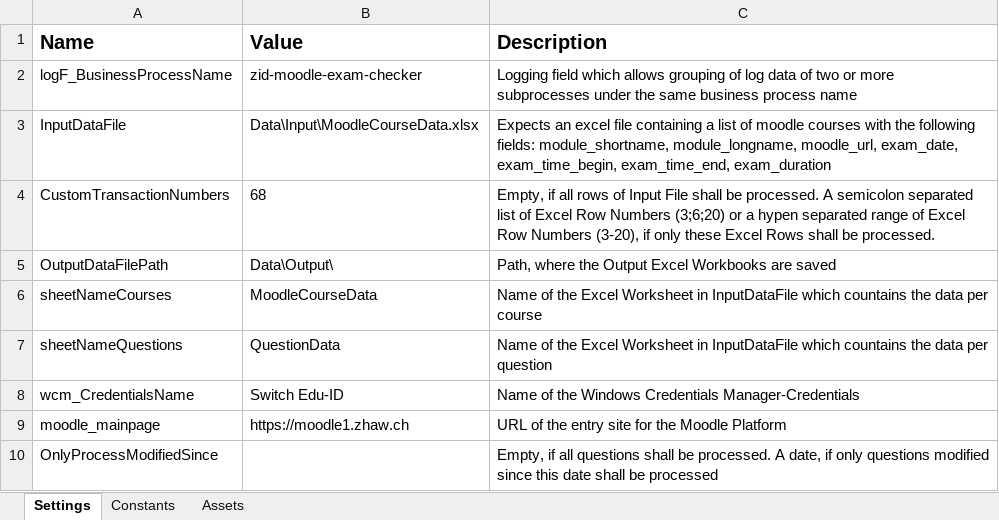
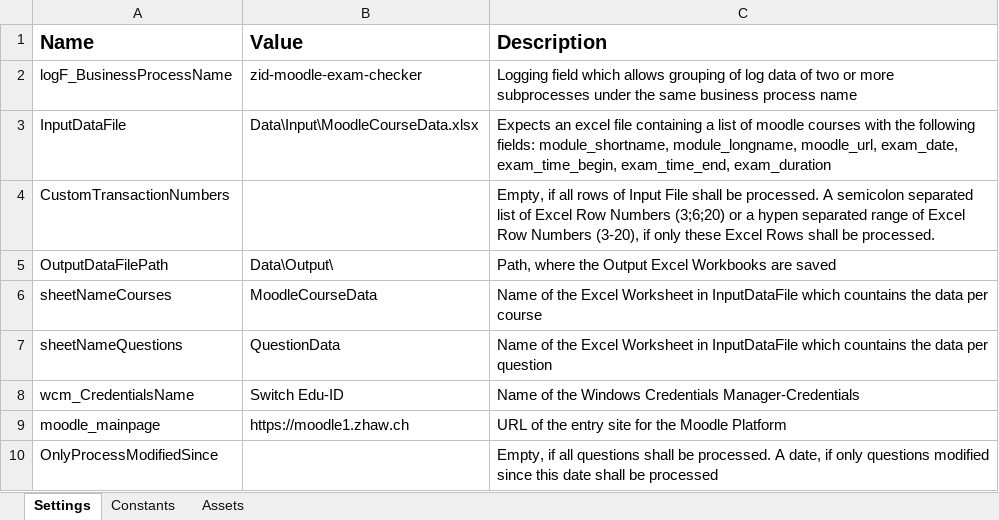
Before and after one commit to zhaw-rpa/zid-moodle-exam-checker, an Excel workbook: Data/Config.xlsx, sheet Settings, drawn as a sheet; values as stored, in another font and other column widths than the file's, no borders; the diff names each change by its address in the sheet, - before the commit and + after, or states it on an @@ line.

```diff
--- a/Data/Config.xlsx (sheet Settings)
+++ b/Data/Config.xlsx (sheet Settings)
-B4 (Value): 68
+B4 (Value): (empty)
```
Also changed, not shown: 8 other files.
